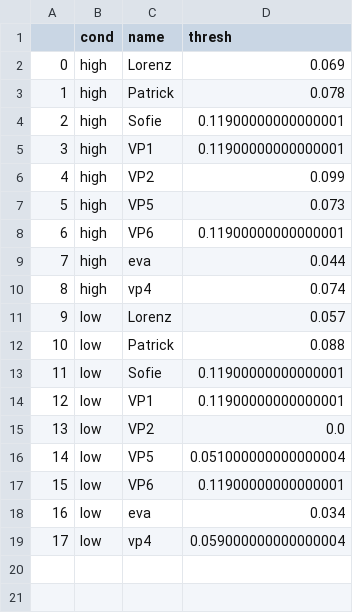
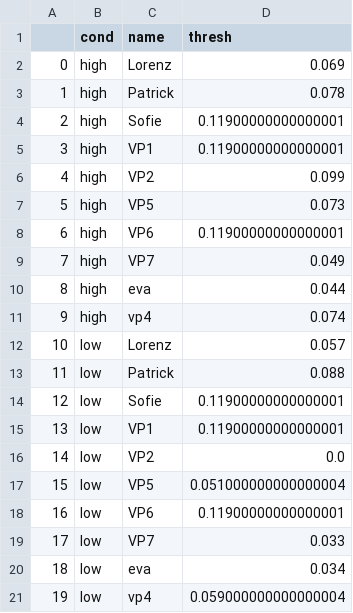
Before and after one commit to weygoldt/aquisition-memorization-tradeoff, a CSV file: data_processed/4afc_thresholds.csv, drawn as a sheet; addresses are those after the commit; the diff names each change by its address in the sheet, - before the commit and + after, or states it on an @@ line.

```diff
--- a/data_processed/4afc_thresholds.csv
+++ b/data_processed/4afc_thresholds.csv
+row 9: 7 | high | VP7 | 0.049
@@ column A renumbered from row 10 down @@
+row 19: 17 | low | VP7 | 0.033
```
Also changed, not shown: data_processed/4afc_all.csv, data_processed/cvs.csv, 16 other files.
